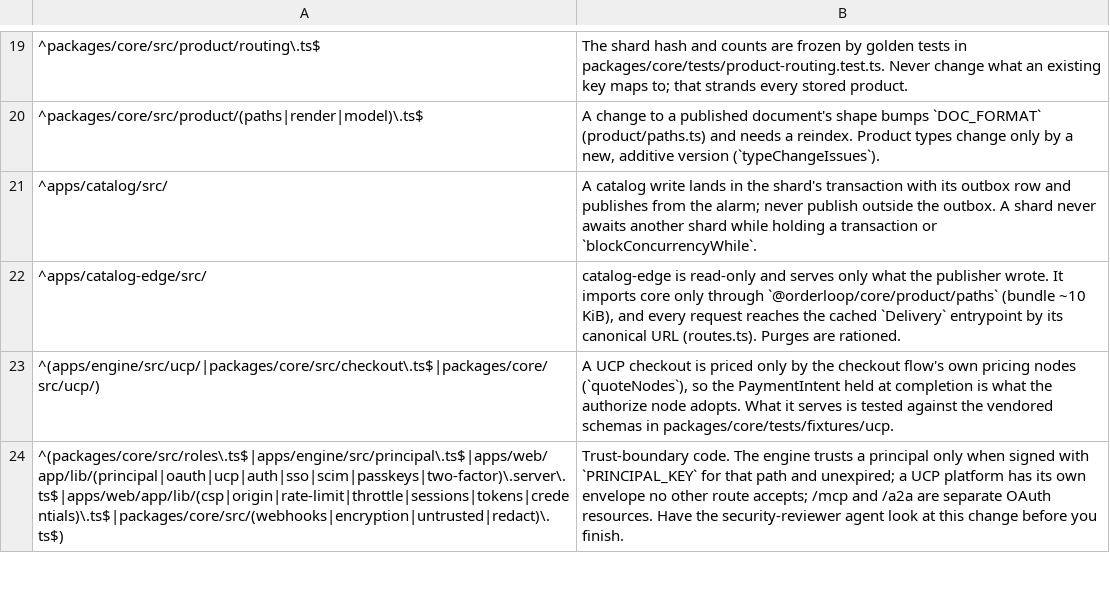
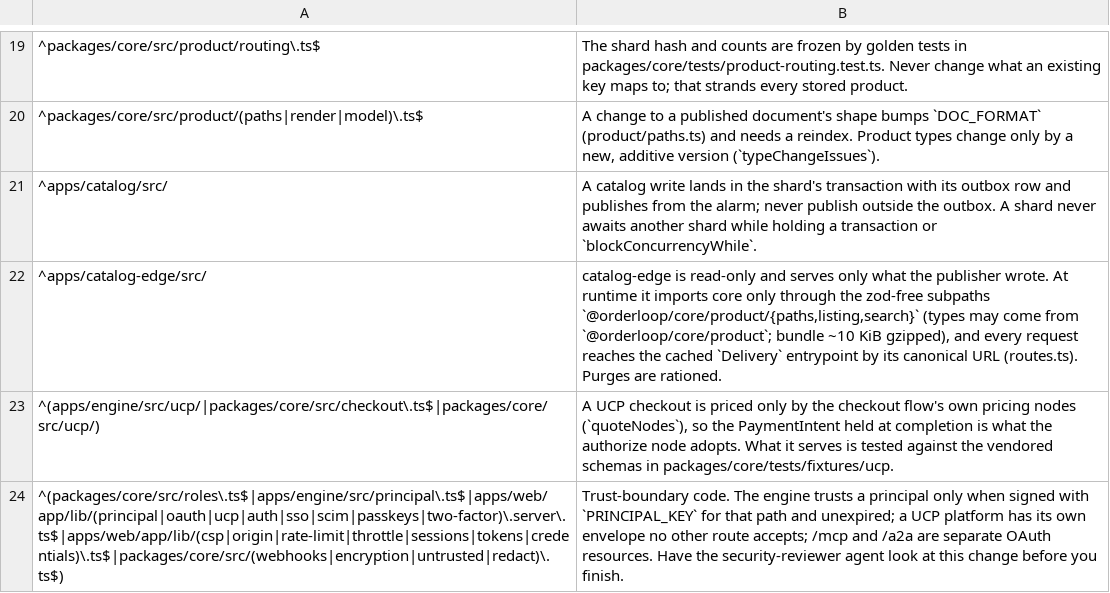
Before and after one commit to blakebauman/orderloop, a TSV file: .claude/skills/orderloop-conventions/references/rules-map.tsv, drawn as a sheet; only a part is shown, gaps mark what is left out.

```diff
--- a/.claude/skills/orderloop-conventions/references/rules-map.tsv
+++ b/.claude/skills/orderloop-conventions/references/rules-map.tsv
@@ -21,3 +21,3 @@
 ^apps/catalog/src/	A catalog write lands in the shard's transaction with its outbox row and publishes from the alarm; never publish outside the outbox. A shard never awaits another shard while holding a transaction or `blockConcurrencyWhile`.
-^apps/catalog-edge/src/	catalog-edge is read-only and serves only what the publisher wrote. It imports core only through `@orderloop/core/product/paths` (bundle ~10 KiB), and every request reaches the cached `Delivery` entrypoint by its canonical URL (routes.ts). Purges are rationed.
+^apps/catalog-edge/src/	catalog-edge is read-only and serves only what the publisher wrote. At runtime it imports core only through the zod-free subpaths `@orderloop/core/product/{paths,listing,search}` (types may come from `@orderloop/core/product`; bundle ~10 KiB gzipped), and every request reaches the cached `Delivery` entrypoint by its canonical URL (routes.ts). Purges are rationed.
 ^(apps/engine/src/ucp/|packages/core/src/checkout\.ts$|packages/core/src/ucp/)	A UCP checkout is priced only by the checkout flow's own pricing nodes (`quoteNodes`), so the PaymentIntent held at completion is what the authorize node adopts. What it serves is tested against the vendored schemas in packages/core/tests/fixtures/ucp.
```
Also changed, not shown: 3 other files.
